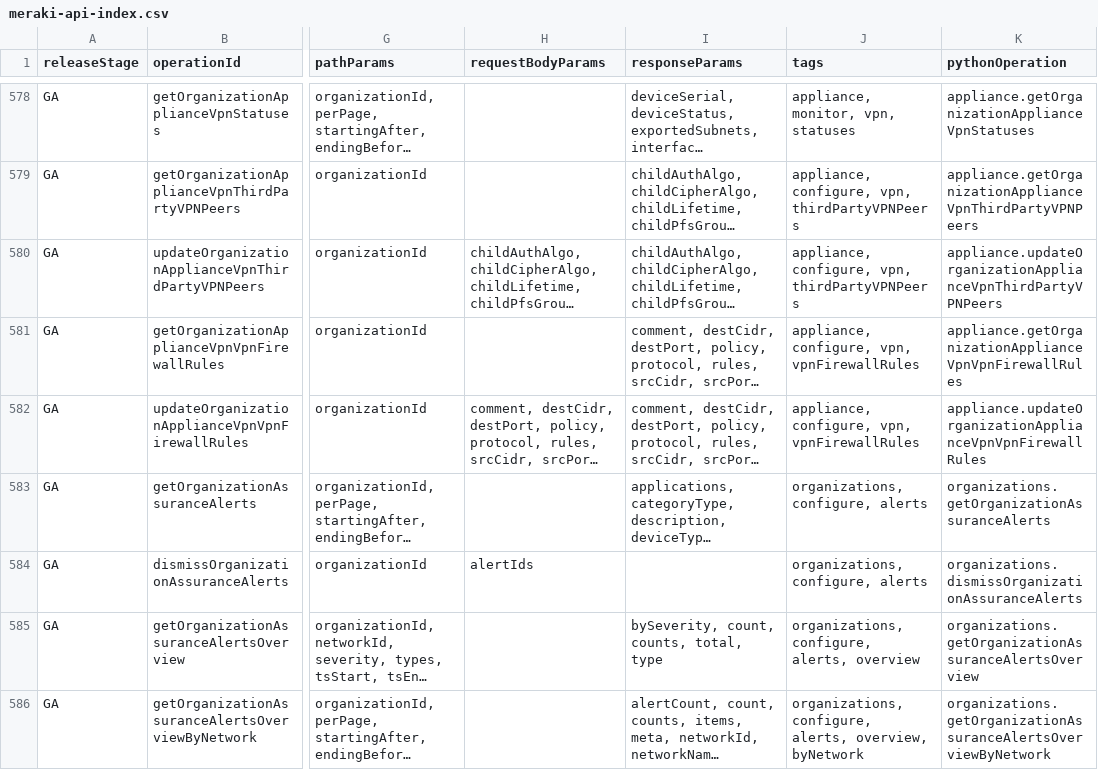
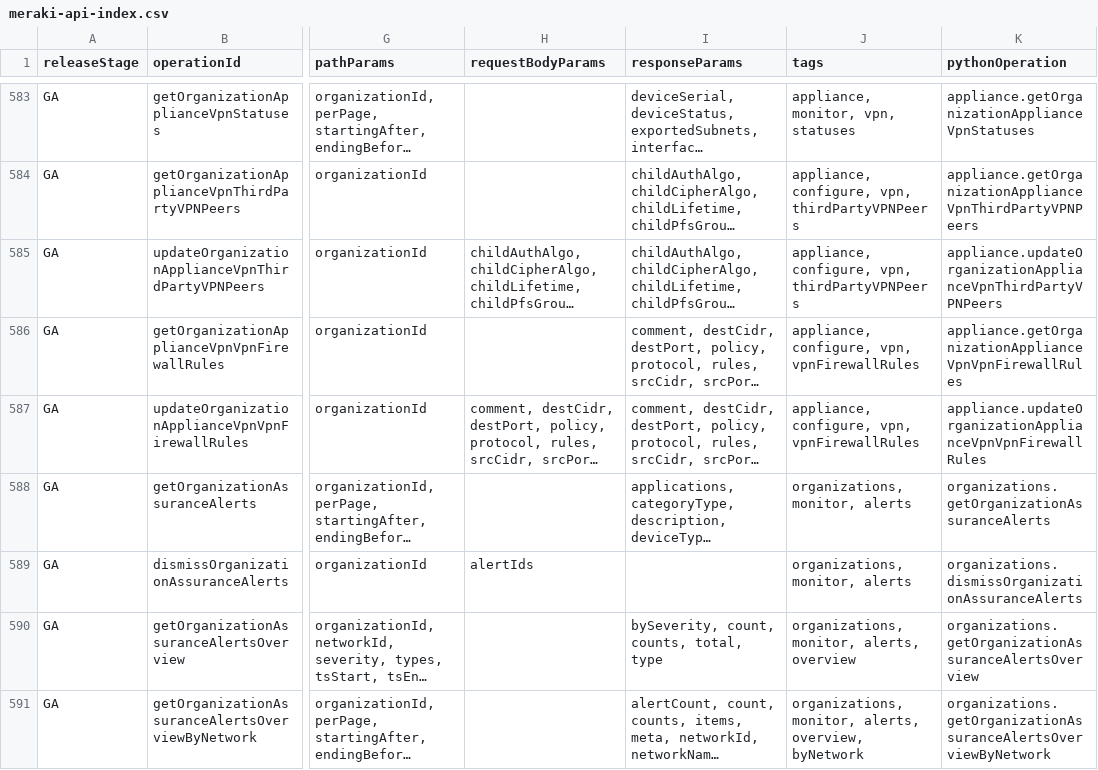
Before and after one commit to CiscoDevNet/Meraki-Dashboard-API-v1-Documentation, a CSV file: docs/api-index/meraki-api-index.csv, drawn as a sheet; only a part is shown, gaps mark what is left out; long unchanged cells end in …; addresses are those after the commit; the diff covers the shown part only; the diff names each change by its address in the sheet, - before the commit and + after, or states it on an @@ line.

```diff
--- a/docs/api-index/meraki-api-index.csv
+++ b/docs/api-index/meraki-api-index.csv
-J588:J589 (tags): organizations, configure, alerts
+J588:J589 (tags): organizations, monitor, alerts
-J590 (tags): organizations, configure, alerts, overview
+J590 (tags): organizations, monitor, alerts, overview
-J591 (tags): organizations, configure, alerts, overview,…
+J591 (tags): organizations, monitor, alerts, overview,…
```
Also changed, not shown: 7 added rows and 61 edited cells elsewhere in this file, 2 other files.
